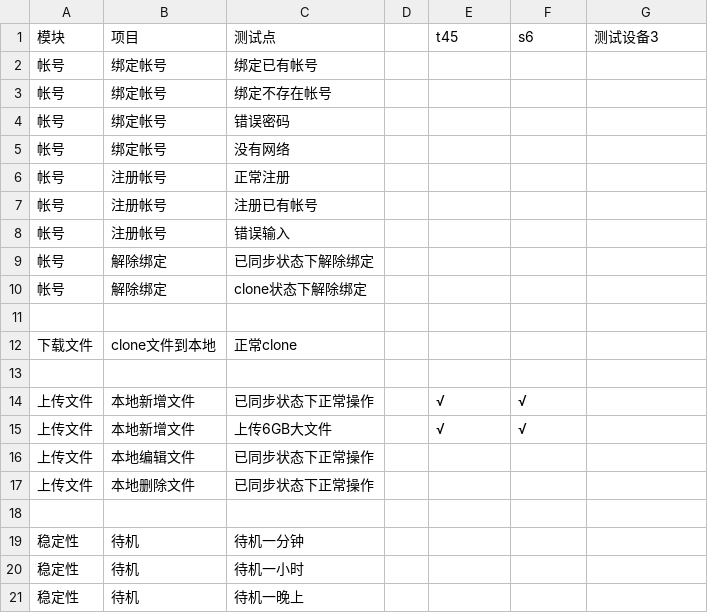
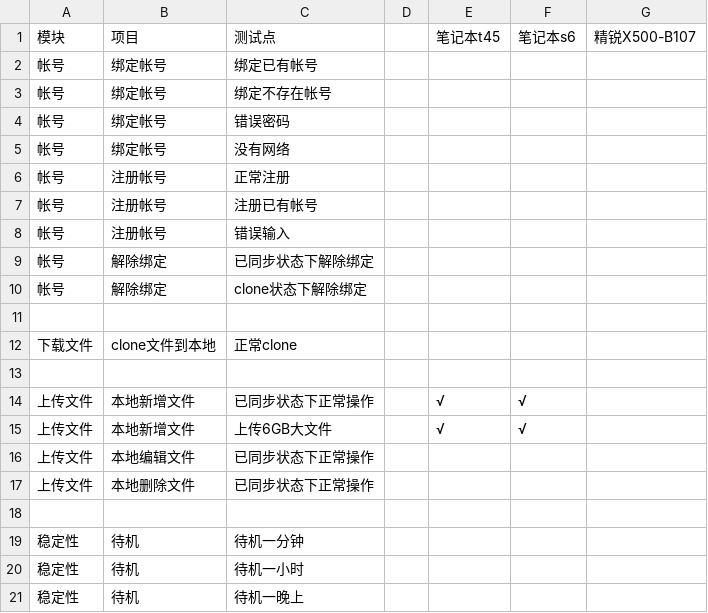
Before and after one commit to openthos/app-testing-results, a CSV file: 测试内容及结果/功能测试相关/云服务/testresult/云服务测试项目列表.csv, drawn as a sheet.

Commit message:
Update 云服务测试项目列表.csv

```diff
--- a/测试内容及结果/功能测试相关/云服务/testresult/云服务测试项目列表.csv
+++ b/测试内容及结果/功能测试相关/云服务/testresult/云服务测试项目列表.csv
@@ -1,2 +1,2 @@
-模块,项目,测试点,,t45,s6,测试设备3
+模块,项目,测试点,,笔记本t45,笔记本s6,精锐X500-B107
 帐号,绑定帐号,绑定已有帐号,,,,
```
